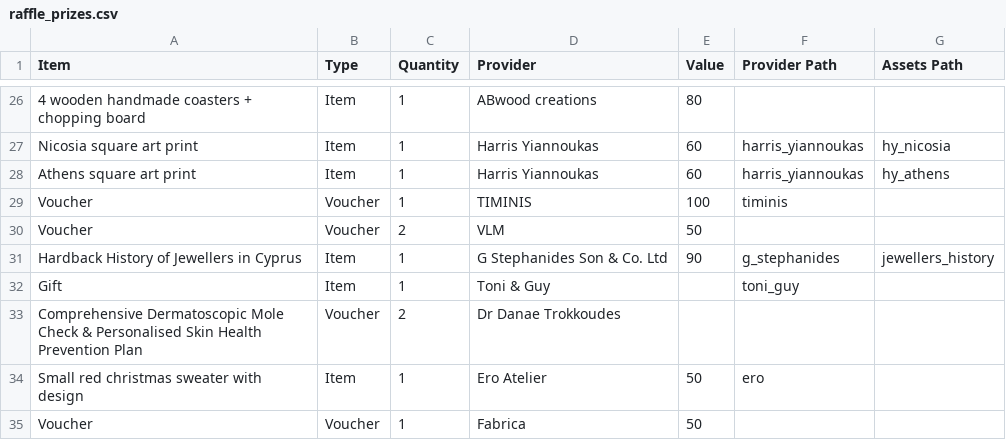
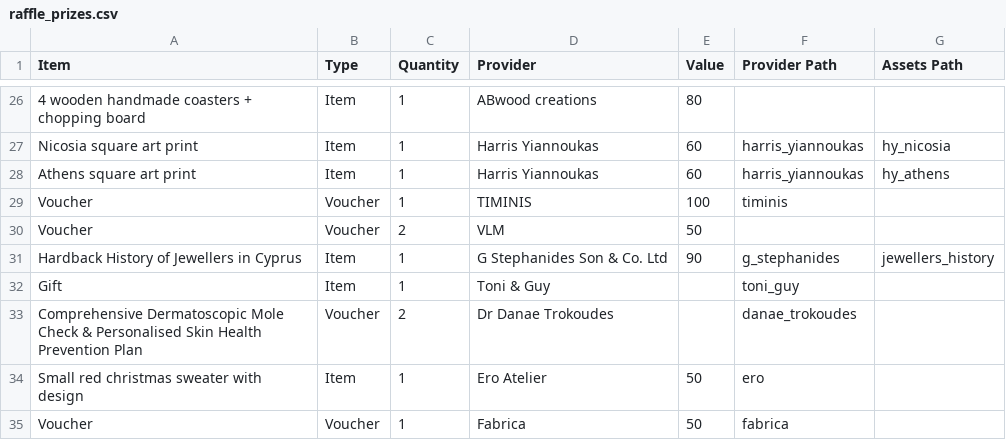
Before and after one commit to AnachronisticTech/jussa-raffle, a CSV file: resources/raffle_prizes.csv, drawn as a sheet; only a part is shown, gaps mark what is left out.

```diff
--- a/resources/raffle_prizes.csv
+++ b/resources/raffle_prizes.csv
@@ -32,4 +32,4 @@ Hardback History of Jewellers in Cyprus,Item,1,G Stephanides Son & Co. Ltd,90,g_
 Gift,Item,1,Toni & Guy,,toni_guy,,,,,,,
-Comprehensive Dermatoscopic Mole Check & Personalised Skin Health Prevention Plan,Voucher,2,Dr Danae Trokkoudes,,,,,,,,,
+Comprehensive Dermatoscopic Mole Check & Personalised Skin Health Prevention Plan,Voucher,2,Dr Danae Trokoudes,,danae_trokoudes,,,,,,,
 Small red christmas sweater with design,Item,1,Ero Atelier,50,ero,,,,,,,
-Voucher,Voucher,1,Fabrica,50,,,,,,,,
+Voucher,Voucher,1,Fabrica,50,fabrica,,,,,,,
```
Also changed, not shown: 4 other files.
